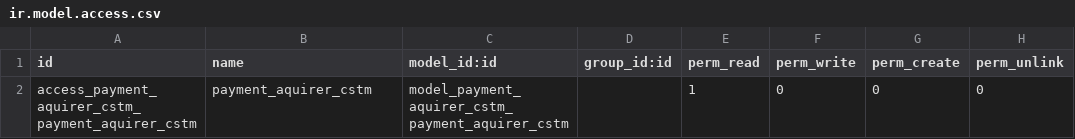
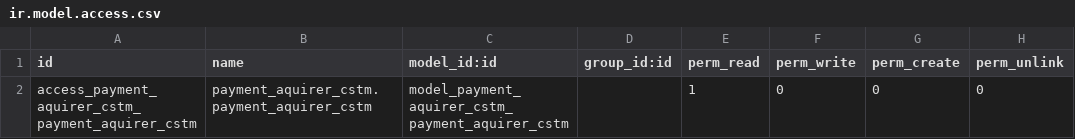
Before and after one commit to bits-amitrathod/odoo12, a CSV file: payment_aquirer_cstm/security/ir.model.access.csv, drawn as a sheet.

Commit message:
csv rollback

```diff
--- a/payment_aquirer_cstm/security/ir.model.access.csv
+++ b/payment_aquirer_cstm/security/ir.model.access.csv
@@ -1,2 +1,2 @@
 id,name,model_id:id,group_id:id,perm_read,perm_write,perm_create,perm_unlink
-access_payment_aquirer_cstm_payment_aquirer_cstm,payment_aquirer_cstm,model_payment_aquirer_cstm_payment_aquirer_cstm,,1,0,0,0
+access_payment_aquirer_cstm_payment_aquirer_cstm,payment_aquirer_cstm.payment_aquirer_cstm,model_payment_aquirer_cstm_payment_aquirer_cstm,,1,0,0,0
```
